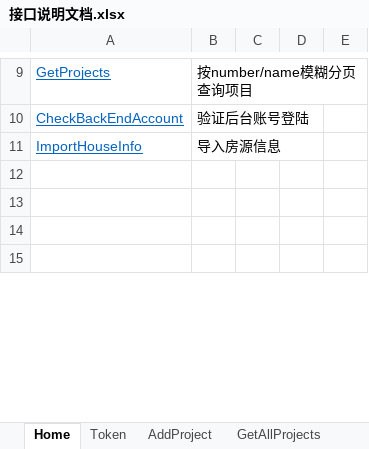
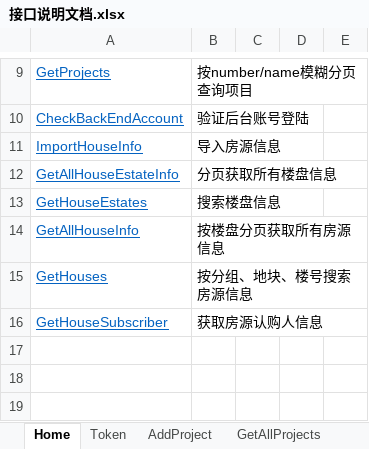
Before and after one commit to RockJiang1/HouseSelection, an Excel workbook: Doc/接口说明文档.xlsx, sheet Home, drawn as a sheet; only a part is shown, gaps mark what is left out; values as stored, in another font and other column widths than the file's, no borders; charts and pictures not drawn; the diff names each change by its address in the sheet, - before the commit and + after, or states it on an @@ line.

```diff
--- a/Doc/接口说明文档.xlsx (sheet Home)
+++ b/Doc/接口说明文档.xlsx (sheet Home)
-row 12: (empty)
+row 12: GetAllHouseEstateInfo | 分页获取所有楼盘信息
+row 13: GetHouseEstates | 搜索楼盘信息
+row 14: GetAllHouseInfo | 按楼盘分页获取所有房源信息
+row 15: GetHouses | 按分组、地块、楼号搜索房源信息
+row 16: GetHouseSubscriber | 获取房源认购人信息
```
Also changed, not shown: sheet ImportHouseInfo, other sheet tabs, charts or pictures, Doc/数据库表结构说明.xlsx, 28 other files.
